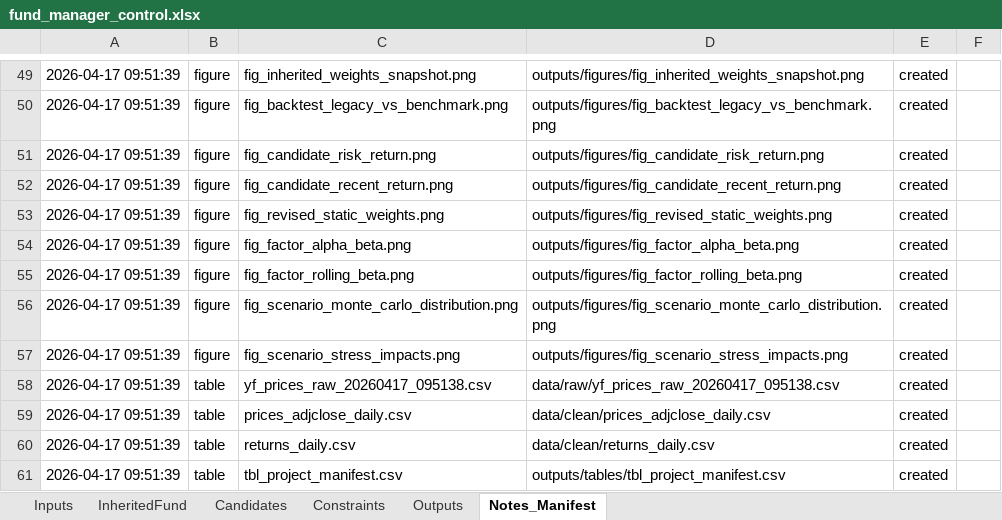
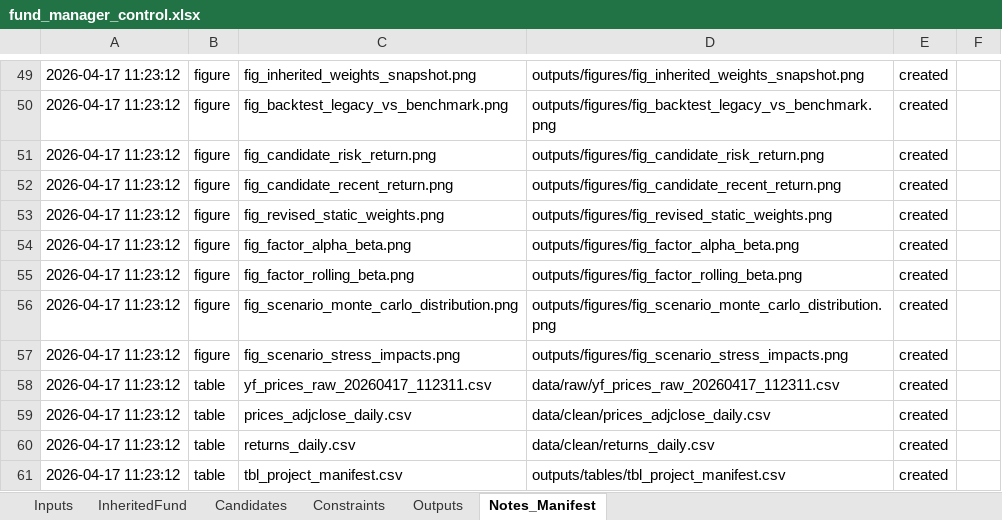
Before and after one commit to beaubarthuly/BFIN491project, an Excel workbook: fund_manager_control.xlsx, sheet Notes_Manifest, drawn as a sheet; only a part is shown, gaps mark what is left out; values as stored, in another font and other column widths than the file's, no borders; the diff covers the shown part only; the diff names each change by its address in the sheet, - before the commit and + after, or states it on an @@ line.

```diff
--- a/fund_manager_control.xlsx (sheet Notes_Manifest)
+++ b/fund_manager_control.xlsx (sheet Notes_Manifest)
-A49:A61: 2026-04-17 09:51:39
+A49:A61: 2026-04-17 11:23:12
-C58: yf_prices_raw_20260417_095138.csv
+C58: yf_prices_raw_20260417_112311.csv
-D58: data/raw/yf_prices_raw_20260417_095138.csv
+D58: data/raw/yf_prices_raw_20260417_112311.csv
```
Also changed, not shown: 30 edited cells elsewhere in this sheet, sheet InheritedFund, sheet Outputs, charts or pictures.
